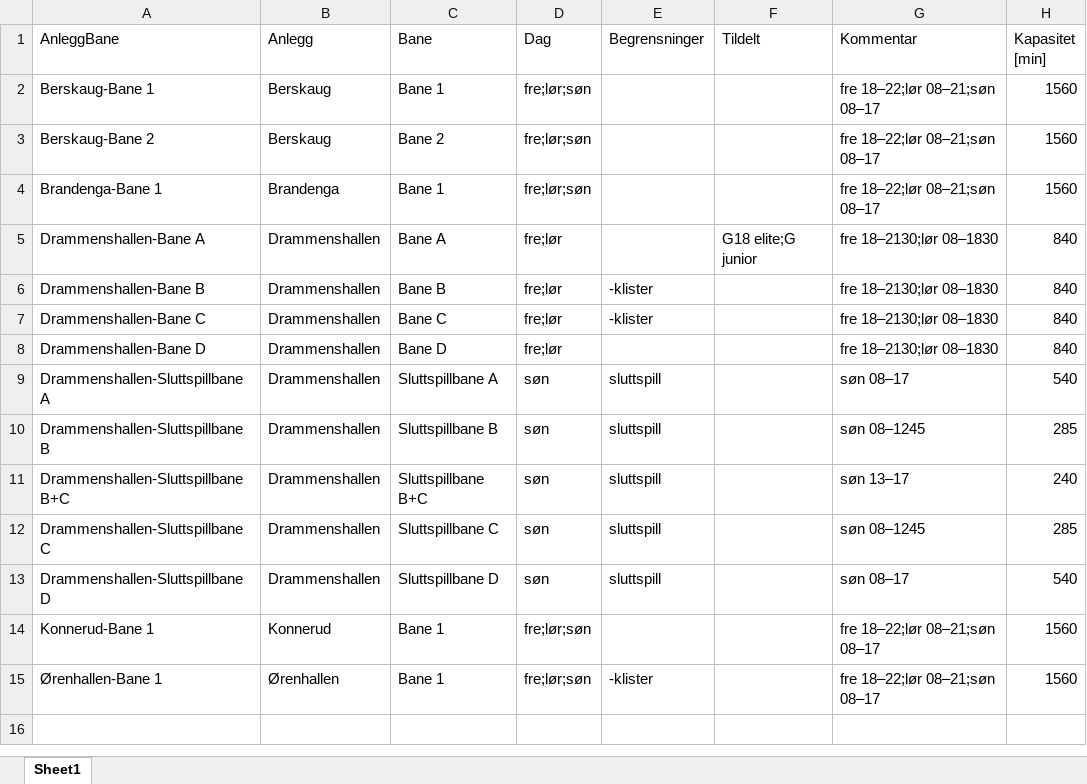
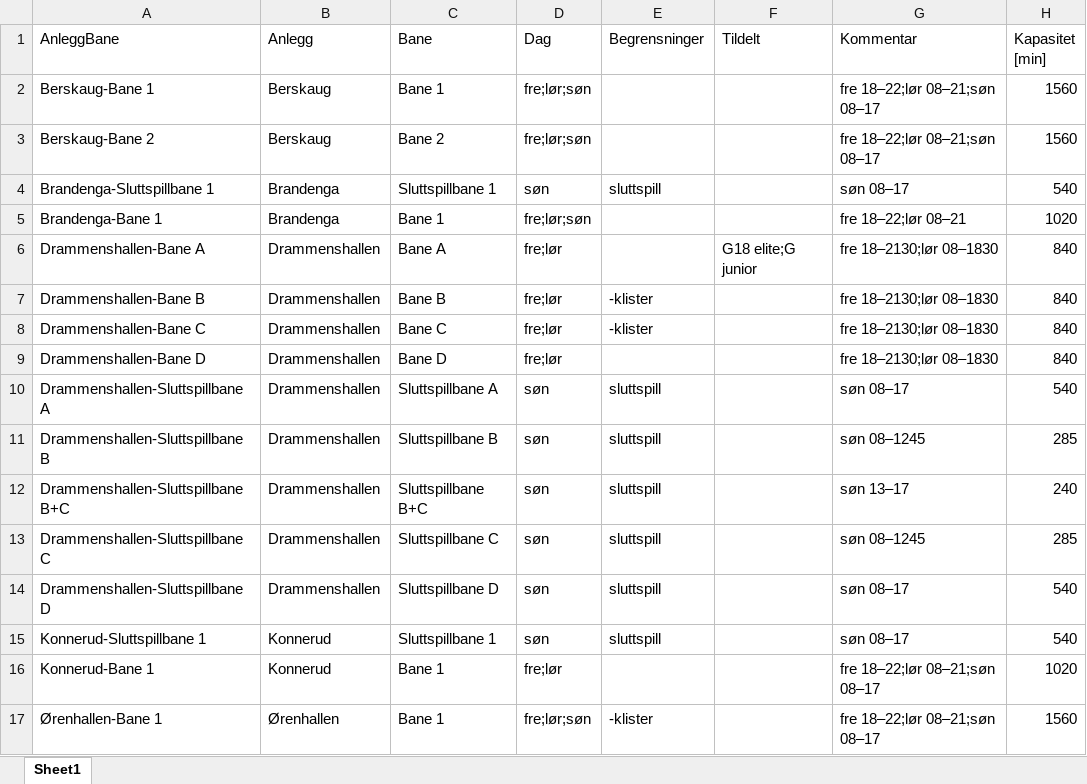
Before and after one commit to tomashm/turnering-bane-tildeling, an Excel workbook: hallkapasitet.xlsx, sheet Sheet1, drawn as a sheet; values as stored, in another font and other column widths than the file's, no borders; addresses are those after the commit; the diff names each change by its address in the sheet, - before the commit and + after, or states it on an @@ line.

```diff
--- a/hallkapasitet.xlsx (sheet Sheet1)
+++ b/hallkapasitet.xlsx (sheet Sheet1)
+row 4: Brandenga-Sluttspillbane 1 | Brandenga | Sluttspillbane 1 | søn | sluttspill |  | søn 08–17 | 540
-G5 (Kommentar): fre 18–22;lør 08–21;søn 08–17
+G5 (Kommentar): fre 18–22;lør 08–21
-H5 (Kapasitet [min]): 1560
+H5 (Kapasitet [min]): 1020
+row 15: Konnerud-Sluttspillbane 1 | Konnerud | Sluttspillbane 1 | søn | sluttspill |  | søn 08–17 | 540
-D16 (Dag): fre;lør;søn
+D16 (Dag): fre;lør
-H16 (Kapasitet [min]): 1560
+H16 (Kapasitet [min]): 1020
```
Also changed, not shown: 2 other files.
